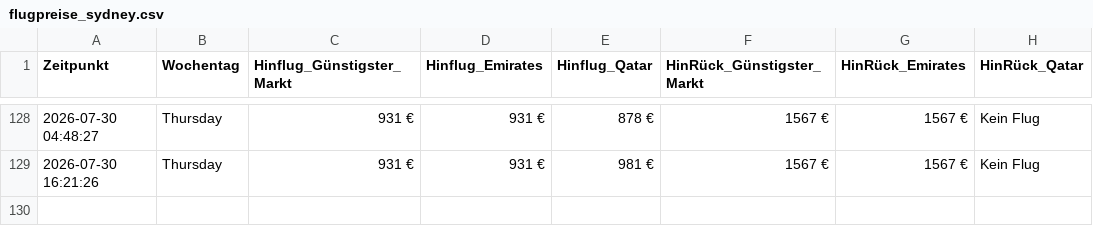
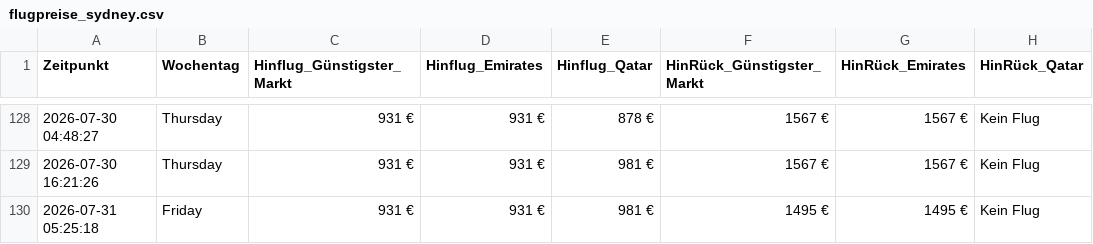
Before and after one commit to moritzschlicksbier-sys/sydney-flight-tracker, a CSV file: flugpreise_sydney.csv, drawn as a sheet; only a part is shown, gaps mark what is left out; the diff names each change by its address in the sheet, - before the commit and + after, or states it on an @@ line.

```diff
--- a/flugpreise_sydney.csv
+++ b/flugpreise_sydney.csv
+row 130: 2026-07-31 05:25:18 | Friday | 931 € | 931 € | 981 € | 1495 € | 1495 € | Kein Flug
```
